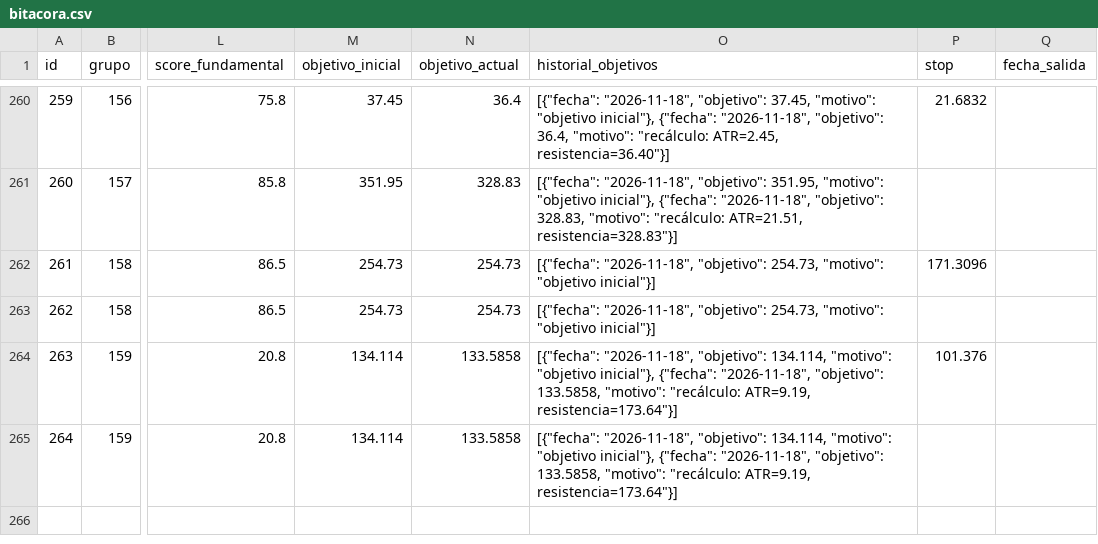
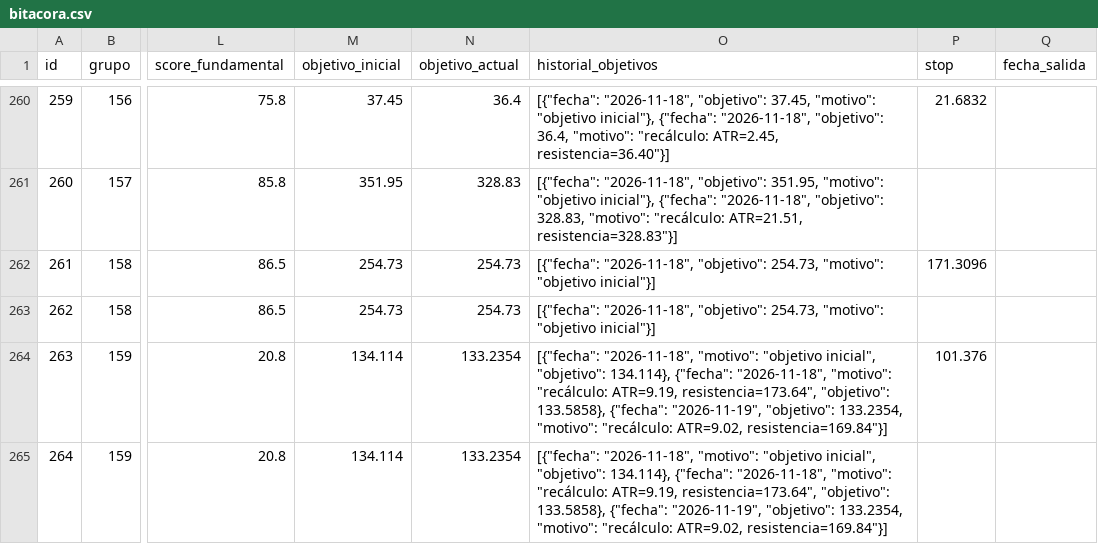
Before and after one commit to sebas1331/centinela-sp500, a CSV file: bitacora.csv, drawn as a sheet; only a part is shown, gaps mark what is left out; the diff covers the shown part only; the diff names each change by its address in the sheet, - before the commit and + after, or states it on an @@ line.

```diff
--- a/bitacora.csv
+++ b/bitacora.csv
-N264:N265 (objetivo_actual): 133.5858
+N264:N265 (objetivo_actual): 133.2354
-O264:O265 (historial_objetivos): [{"fecha": "2026-11-18", "objetivo": 134.114, "motivo": "objetivo inicial"}, {"fecha": "2026-11-18", "objetivo": 133.5858, "motivo": "recálculo: ATR=9.19, resistencia=173.64"}]
+O264:O265 (historial_objetivos): [{"fecha": "2026-11-18", "motivo": "objetivo inicial", "objetivo": 134.114}, {"fecha": "2026-11-18", "motivo": "recálculo: ATR=9.19, resistencia=173.64", "objetivo": 133.5858}, {"fecha": "2026-11-19", "objetivo": 133.2354, "motivo": "recálculo: ATR=9.02, resistencia=169.84"}]
```
Also changed, not shown: 6 added rows and 56 edited cells elsewhere in this file, 4 other files.
